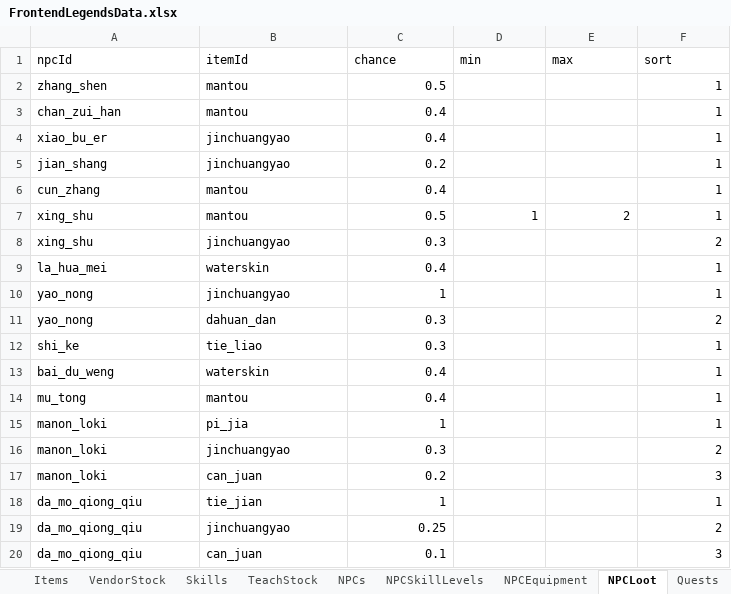
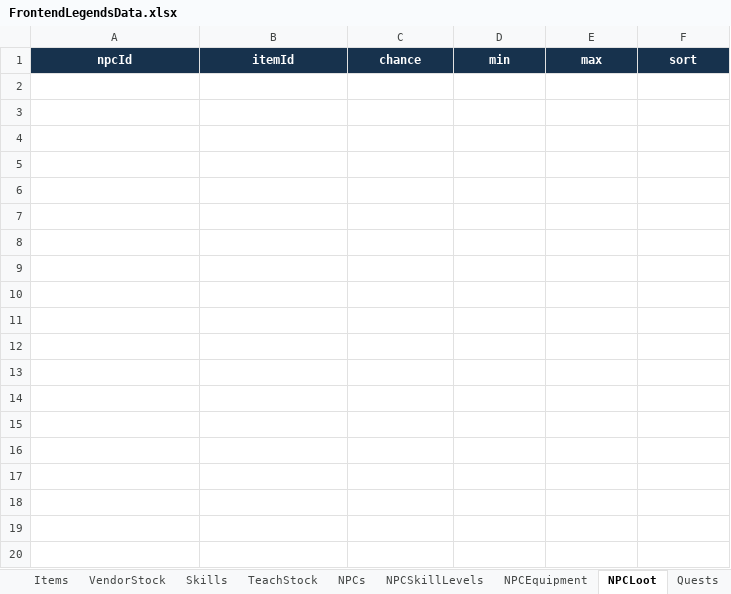
Before and after one commit to ManonLoki/FrontendLegends, an Excel workbook: docs/data/FrontendLegendsData.xlsx, sheet NPCLoot, drawn as a sheet; only a part is shown; values as stored, in another font and other column widths than the file's, no borders; the diff covers the shown part only; the diff names each change by its address in the sheet, - before the commit and + after, or states it on an @@ line.

```diff
--- a/docs/data/FrontendLegendsData.xlsx (sheet NPCLoot)
+++ b/docs/data/FrontendLegendsData.xlsx (sheet NPCLoot)
@@ A1:F1 fill: none → #17324D, bold: off → on, text colour: black → #FFFFFF, alignment: left → center @@
-row 2: zhang_shen | mantou | 0.5 |  |  | 1
-row 3: chan_zui_han | mantou | 0.4 |  |  | 1
-row 4: xiao_bu_er | jinchuangyao | 0.4 |  |  | 1
-row 5: jian_shang | jinchuangyao | 0.2 |  |  | 1
-row 6: cun_zhang | mantou | 0.4 |  |  | 1
-row 7: xing_shu | mantou | 0.5 | 1 | 2 | 1
-row 8: xing_shu | jinchuangyao | 0.3 |  |  | 2
-row 9: la_hua_mei | waterskin | 0.4 |  |  | 1
-row 10: yao_nong | jinchuangyao | 1 |  |  | 1
-row 11: yao_nong | dahuan_dan | 0.3 |  |  | 2
-row 12: shi_ke | tie_liao | 0.3 |  |  | 1
-row 13: bai_du_weng | waterskin | 0.4 |  |  | 1
-row 14: mu_tong | mantou | 0.4 |  |  | 1
-row 15: manon_loki | pi_jia | 1 |  |  | 1
-row 16: manon_loki | jinchuangyao | 0.3 |  |  | 2
-row 17: manon_loki | can_juan | 0.2 |  |  | 3
-row 18: da_mo_qiong_qiu | tie_jian | 1 |  |  | 1
-row 19: da_mo_qiong_qiu | jinchuangyao | 0.25 |  |  | 2
-row 20: da_mo_qiong_qiu | can_juan | 0.1 |  |  | 3
```
Also changed, not shown: 63 removed rows elsewhere in this sheet, sheet NPCSkillLevels, sheet NPCs, sheet Items, sheet TeachStock, sheet NPCEquipment, sheet VendorStock, 4 more sheets, other sheet tabs, 47 other files.
